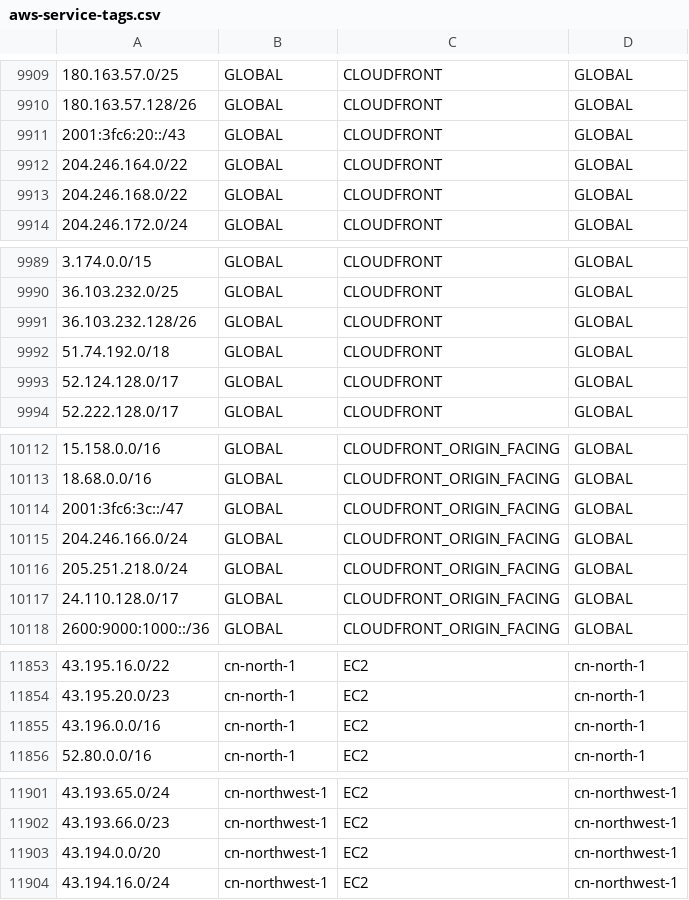
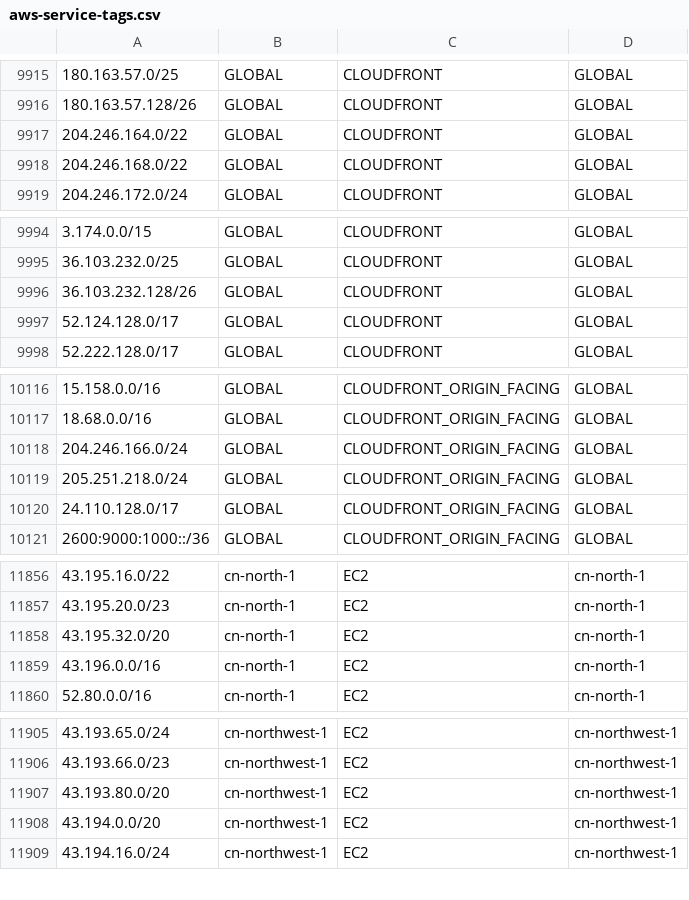
Before and after one commit to KustoKing/known-ip-addresses, a CSV file: cloud-ip-ranges/aws-service-tags.csv, drawn as a sheet; only a part is shown, gaps mark what is left out; removed rows and columns are numbered as before the commit, all else as after; the diff covers the shown part only; the diff names each change by its address in the sheet, - before the commit and + after, or states it on an @@ line.

```diff
--- a/cloud-ip-ranges/aws-service-tags.csv
+++ b/cloud-ip-ranges/aws-service-tags.csv
-row 9911: 2001:3fc6:20::/43 | GLOBAL | CLOUDFRONT | GLOBAL
-row 9992: 51.74.192.0/18 | GLOBAL | CLOUDFRONT | GLOBAL
-row 10114: 2001:3fc6:3c::/47 | GLOBAL | CLOUDFRONT_ORIGIN_FACING | GLOBAL
+row 11858: 43.195.32.0/20 | cn-north-1 | EC2 | cn-north-1
+row 11907: 43.193.80.0/20 | cn-northwest-1 | EC2 | cn-northwest-1
```
Also changed, not shown: 10 added rows and 2 removed rows elsewhere in this file.
